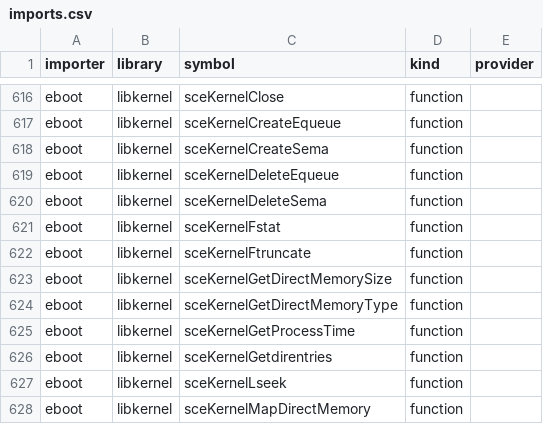
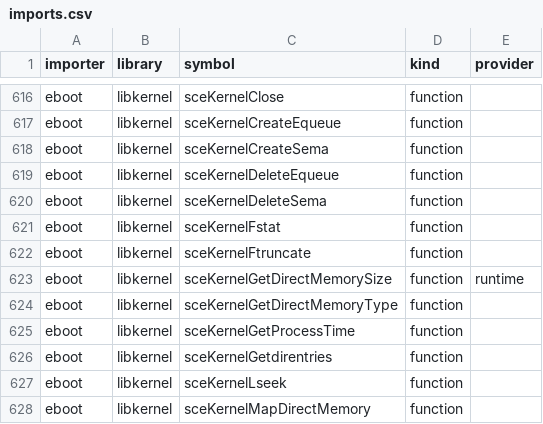
Before and after one commit to adurham/Paleblood, a CSV file: symbols/imports.csv, drawn as a sheet; only a part is shown, gaps mark what is left out.

```diff
--- a/symbols/imports.csv
+++ b/symbols/imports.csv
@@ -622,3 +622,3 @@ eboot,libkernel,sceKernelFstat,function,
 eboot,libkernel,sceKernelFtruncate,function,
-eboot,libkernel,sceKernelGetDirectMemorySize,function,
+eboot,libkernel,sceKernelGetDirectMemorySize,function,runtime
 eboot,libkernel,sceKernelGetDirectMemoryType,function,
```
Also changed, not shown: symbols/boot_history.csv, 8 other files.
